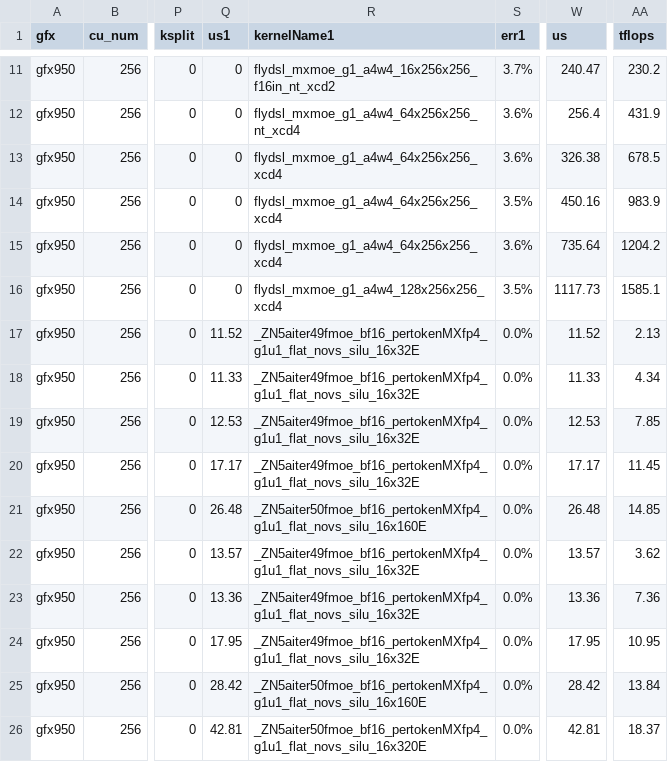
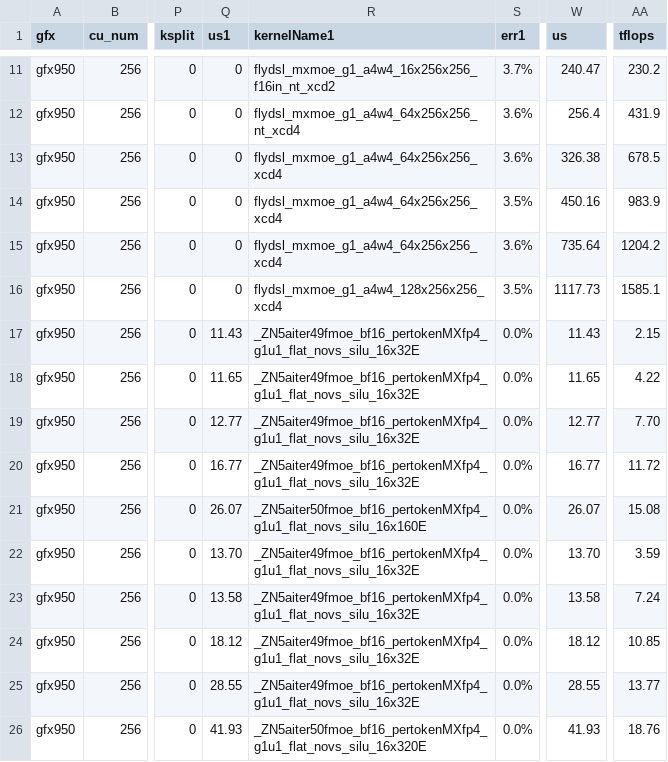
Before and after one commit to 0z5a/aiter, a CSV file: aiter/configs/model_configs/qwen3_8_flash_fp4_tuned_fmoe.csv, drawn as a sheet; only a part is shown, gaps mark what is left out; the diff covers the shown part only; the diff names each change by its address in the sheet, - before the commit and + after, or states it on an @@ line.

Commit message:
Fix 16x320 kernel when h_dim/sub_gu > 1

```diff
--- a/aiter/configs/model_configs/qwen3_8_flash_fp4_tuned_fmoe.csv
+++ b/aiter/configs/model_configs/qwen3_8_flash_fp4_tuned_fmoe.csv
-Q17 (us1): 11.52
+Q17 (us1): 11.43
-W17 (us): 11.52
+W17 (us): 11.43
-AA17 (tflops): 2.13
+AA17 (tflops): 2.15
-Q18 (us1): 11.33
+Q18 (us1): 11.65
-W18 (us): 11.33
+W18 (us): 11.65
-AA18 (tflops): 4.34
+AA18 (tflops): 4.22
-Q19 (us1): 12.53
+Q19 (us1): 12.77
-W19 (us): 12.53
+W19 (us): 12.77
-AA19 (tflops): 7.85
+AA19 (tflops): 7.70
-Q20 (us1): 17.17
+Q20 (us1): 16.77
-W20 (us): 17.17
+W20 (us): 16.77
-AA20 (tflops): 11.45
+AA20 (tflops): 11.72
-Q21 (us1): 26.48
+Q21 (us1): 26.07
-W21 (us): 26.48
+W21 (us): 26.07
-AA21 (tflops): 14.85
+AA21 (tflops): 15.08
-Q22 (us1): 13.57
+Q22 (us1): 13.70
-W22 (us): 13.57
+W22 (us): 13.70
-AA22 (tflops): 3.62
+AA22 (tflops): 3.59
-Q23 (us1): 13.36
+Q23 (us1): 13.58
-W23 (us): 13.36
+W23 (us): 13.58
-AA23 (tflops): 7.36
+AA23 (tflops): 7.24
-Q24 (us1): 17.95
+Q24 (us1): 18.12
-W24 (us): 17.95
+W24 (us): 18.12
-AA24 (tflops): 10.95
+AA24 (tflops): 10.85
-Q25 (us1): 28.42
+Q25 (us1): 28.55
-R25 (kernelName1): _ZN5aiter50fmoe_bf16_pertokenMXfp4_g1u1_flat_novs_silu_16x160E
+R25 (kernelName1): _ZN5aiter49fmoe_bf16_pertokenMXfp4_g1u1_flat_novs_silu_16x32E
-W25 (us): 28.42
+W25 (us): 28.55
-AA25 (tflops): 13.84
+AA25 (tflops): 13.77
-Q26 (us1): 42.81
+Q26 (us1): 41.93
-W26 (us): 42.81
+W26 (us): 41.93
-AA26 (tflops): 18.37
+AA26 (tflops): 18.76
```
Also changed, not shown: 30 edited cells elsewhere in this file, 2 other files.
